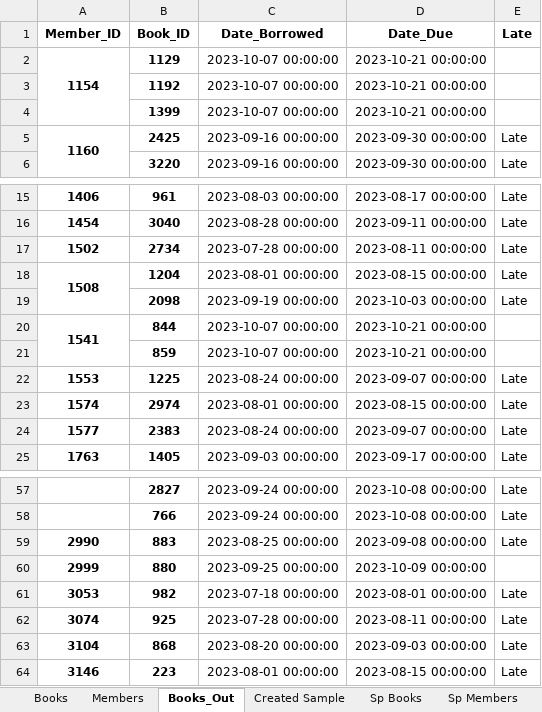
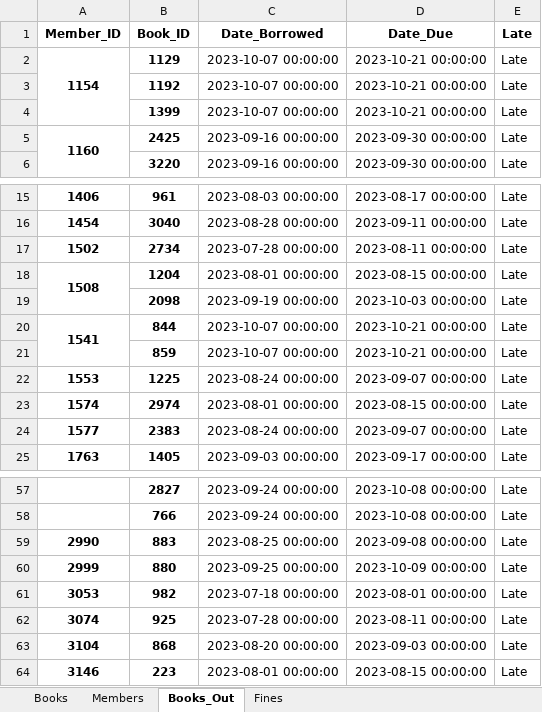
Before and after one commit to mgentile77/SDEV_220_Final_Project_TheLibrarians, an Excel workbook: Library.xlsx, sheet Books_Out, drawn as a sheet; only a part is shown, gaps mark what is left out; values as stored, in another font and other column widths than the file's, no borders; the diff names each change by its address in the sheet, - before the commit and + after, or states it on an @@ line.

```diff
--- a/Library.xlsx (sheet Books_Out)
+++ b/Library.xlsx (sheet Books_Out)
-sheet tab: Created Sample
+sheet tab: Fines
-sheet tab: Sp Books
-sheet tab: Sp Members
-E2:E4 (Late): (empty)
+E2:E4 (Late): Late
-E20:E21 (Late): (empty)
+E20:E21 (Late): Late
-E60 (Late): (empty)
+E60 (Late): Late
```
Also changed, not shown: sheet Fines, 4 other files.
